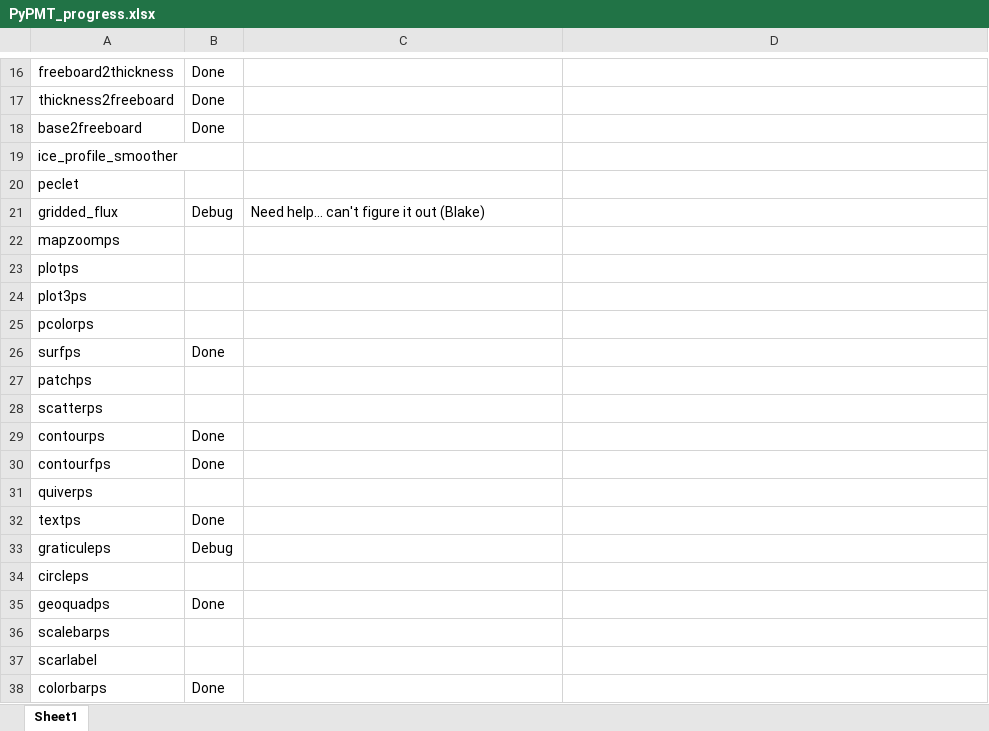
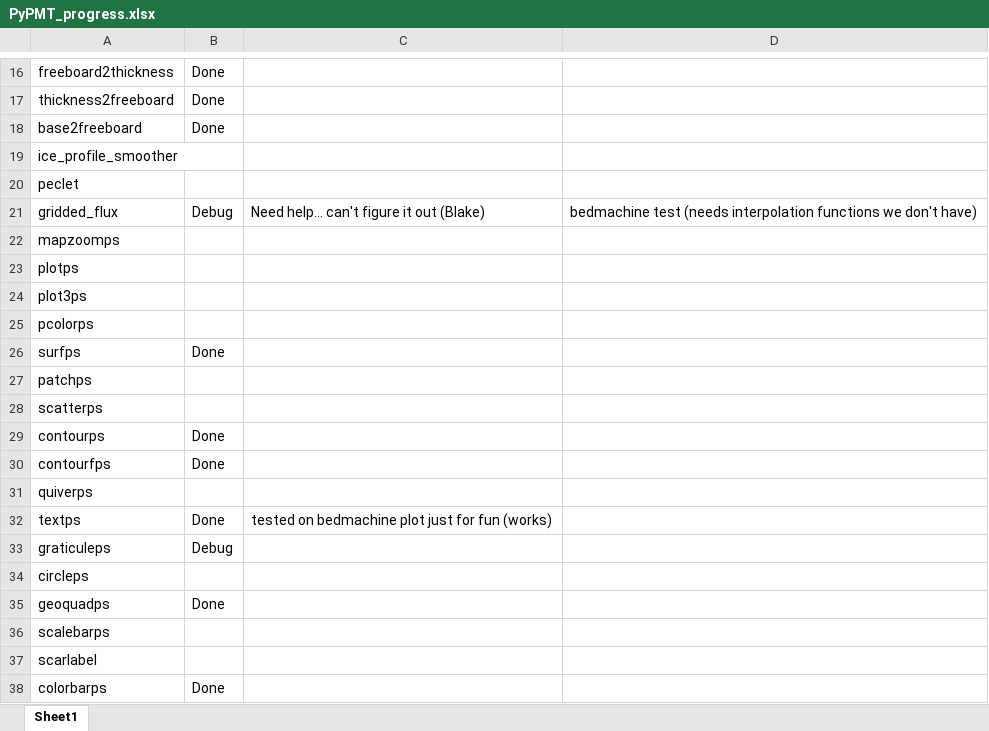
Before and after one commit to GatorGlaciology/PyPMT, an Excel workbook: PyPMT_progress.xlsx, sheet Sheet1, drawn as a sheet; only a part is shown, gaps mark what is left out; values as stored, in another font and other column widths than the file's, no borders; the diff names each change by its address in the sheet, - before the commit and + after, or states it on an @@ line.

Commit message:
Update PyPMT_progress.xlsx
turns out very few of the functions I have made use bedmachine in the tests... I'll get the needed datasets downloaded and tested on soon

```diff
--- a/PyPMT_progress.xlsx (sheet Sheet1)
+++ b/PyPMT_progress.xlsx (sheet Sheet1)
-D21: (empty)
+D21: bedmachine test (needs interpolation functions we don't have)
-C32: (empty)
+C32: tested on bedmachine plot just for fun (works)
```
